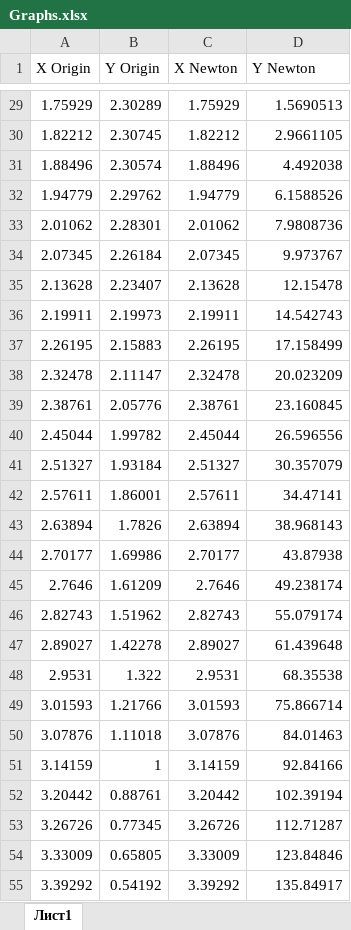
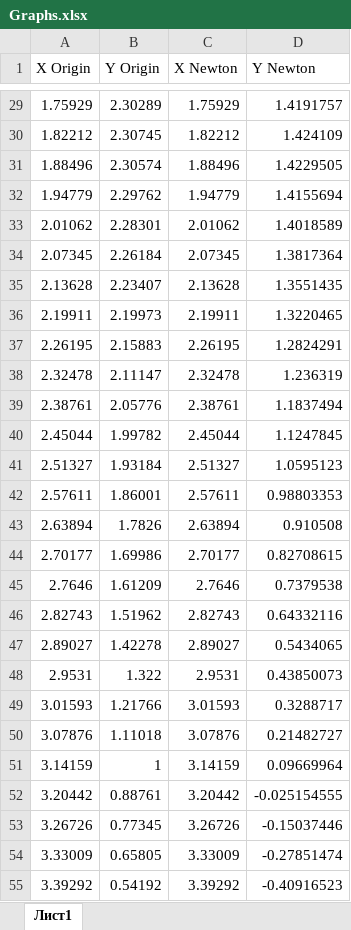
Before and after one commit to kirkinmur1561/NumericalMethod_RUDN, an Excel workbook: Lab_2/bin/Debug/net5.0/Graphs.xlsx, sheet Лист1, drawn as a sheet; only a part is shown, gaps mark what is left out; values as stored, in another font and other column widths than the file's, no borders; charts and pictures not drawn; the diff covers the shown part only; the diff names each change by its address in the sheet, - before the commit and + after, or states it on an @@ line.

```diff
--- a/Lab_2/bin/Debug/net5.0/Graphs.xlsx (sheet Лист1)
+++ b/Lab_2/bin/Debug/net5.0/Graphs.xlsx (sheet Лист1)
-D29 (Y Newton): 1.5690513
+D29 (Y Newton): 1.4191757
-D30 (Y Newton): 2.9661105
+D30 (Y Newton): 1.424109
-D31 (Y Newton): 4.492038
+D31 (Y Newton): 1.4229505
-D32 (Y Newton): 6.1588526
+D32 (Y Newton): 1.4155694
-D33 (Y Newton): 7.9808736
+D33 (Y Newton): 1.4018589
-D34 (Y Newton): 9.973767
+D34 (Y Newton): 1.3817364
-D35 (Y Newton): 12.15478
+D35 (Y Newton): 1.3551435
-D36 (Y Newton): 14.542743
+D36 (Y Newton): 1.3220465
-D37 (Y Newton): 17.158499
+D37 (Y Newton): 1.2824291
-D38 (Y Newton): 20.023209
+D38 (Y Newton): 1.236319
-D39 (Y Newton): 23.160845
+D39 (Y Newton): 1.1837494
-D40 (Y Newton): 26.596556
+D40 (Y Newton): 1.1247845
-D41 (Y Newton): 30.357079
+D41 (Y Newton): 1.0595123
-D42 (Y Newton): 34.47141
+D42 (Y Newton): 0.98803353
-D43 (Y Newton): 38.968143
+D43 (Y Newton): 0.910508
-D44 (Y Newton): 43.87938
+D44 (Y Newton): 0.82708615
-D45 (Y Newton): 49.238174
+D45 (Y Newton): 0.7379538
-D46 (Y Newton): 55.079174
+D46 (Y Newton): 0.64332116
-D47 (Y Newton): 61.439648
+D47 (Y Newton): 0.5434065
-D48 (Y Newton): 68.35538
+D48 (Y Newton): 0.43850073
-D49 (Y Newton): 75.866714
+D49 (Y Newton): 0.3288717
-D50 (Y Newton): 84.01463
+D50 (Y Newton): 0.21482727
-D51 (Y Newton): 92.84166
+D51 (Y Newton): 0.09669964
-D52 (Y Newton): 102.39194
+D52 (Y Newton): -0.025154555
-D53 (Y Newton): 112.71287
+D53 (Y Newton): -0.15037446
-D54 (Y Newton): 123.84846
+D54 (Y Newton): -0.27851474
-D55 (Y Newton): 135.84917
+D55 (Y Newton): -0.40916523
```
Also changed, not shown: 73 edited cells elsewhere in this sheet, charts or pictures, 39 other files.
